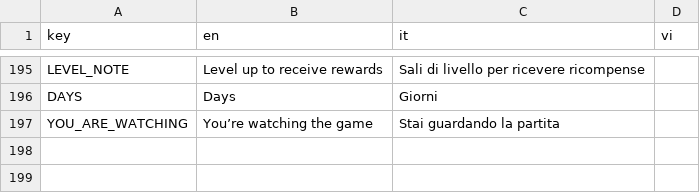
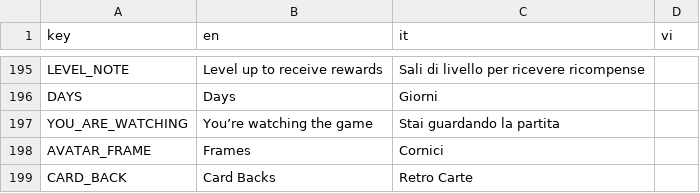
Before and after one commit to FCBTruong/tressette, a CSV file: localization/localize.csv, drawn as a sheet; only a part is shown, gaps mark what is left out; the diff names each change by its address in the sheet, - before the commit and + after, or states it on an @@ line.

```diff
--- a/localization/localize.csv
+++ b/localization/localize.csv
+row 198: AVATAR_FRAME | Frames | Cornici
+row 199: CARD_BACK | Card Backs | Retro Carte
```
Also changed, not shown: 18 other files.
